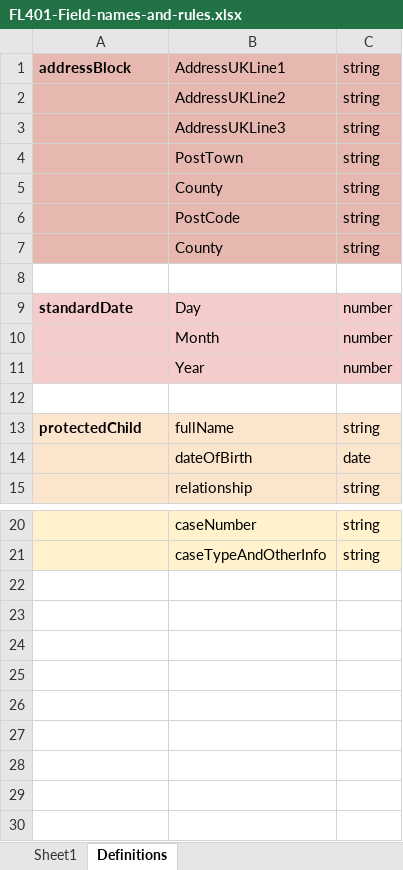
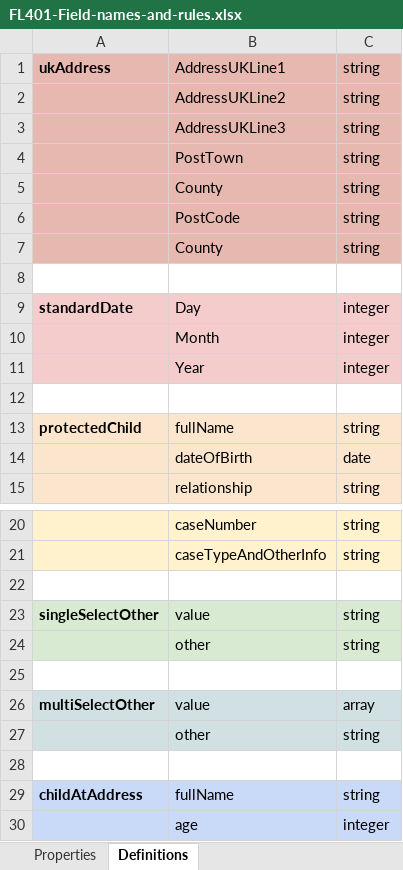
Before and after one commit to electricputty/FL401-data-schema, an Excel workbook: resources/FL401-Field-names-and-rules.xlsx, sheet Definitions, drawn as a sheet; only a part is shown, gaps mark what is left out; values as stored, in another font and other column widths than the file's, no borders; charts and pictures not drawn; the diff names each change by its address in the sheet, - before the commit and + after, or states it on an @@ line.

```diff
--- a/resources/FL401-Field-names-and-rules.xlsx (sheet Definitions)
+++ b/resources/FL401-Field-names-and-rules.xlsx (sheet Definitions)
-sheet tab: Sheet1
+sheet tab: Properties
-A1: addressBlock
+A1: ukAddress
-C9:C11: number
+C9:C11: integer
+row 22: (empty)
+row 23: singleSelectOther | value | string
+row 24:  | other | string
+row 25: (empty)
+row 26: multiSelectOther | value | array
+row 27:  | other | string
+row 28: (empty)
+row 29: childAtAddress | fullName | string
+row 30:  | age | integer
```
Also changed, not shown: sheet Properties, hidden cells.
